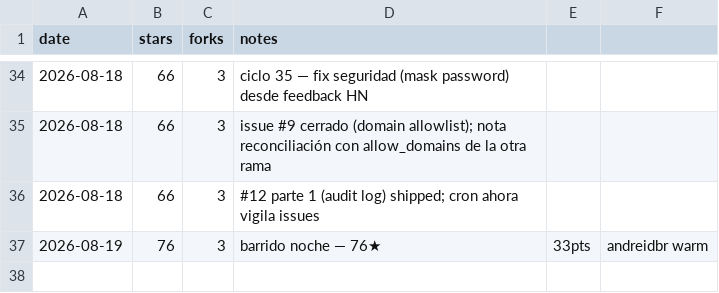
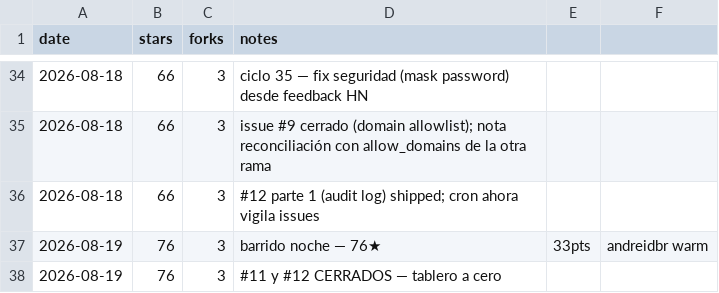
Before and after one commit to pitiflautico/neobrowser, a CSV file: promo/metrics.csv, drawn as a sheet; only a part is shown, gaps mark what is left out; the diff names each change by its address in the sheet, - before the commit and + after, or states it on an @@ line.

Commit message:
promo: issues #11 and #12 closed — board at zero

```diff
--- a/promo/metrics.csv
+++ b/promo/metrics.csv
+row 38: 2026-08-19 | 76 | 3 | #11 y #12 CERRADOS — tablero a cero
```
Also changed, not shown: 1 other file.
